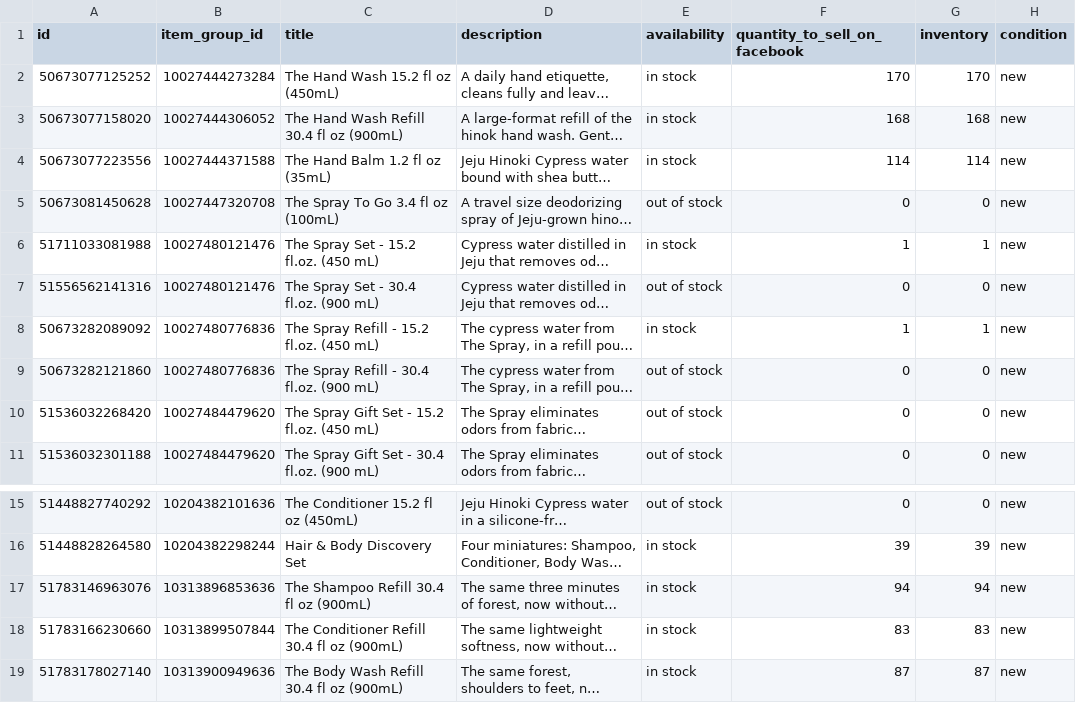
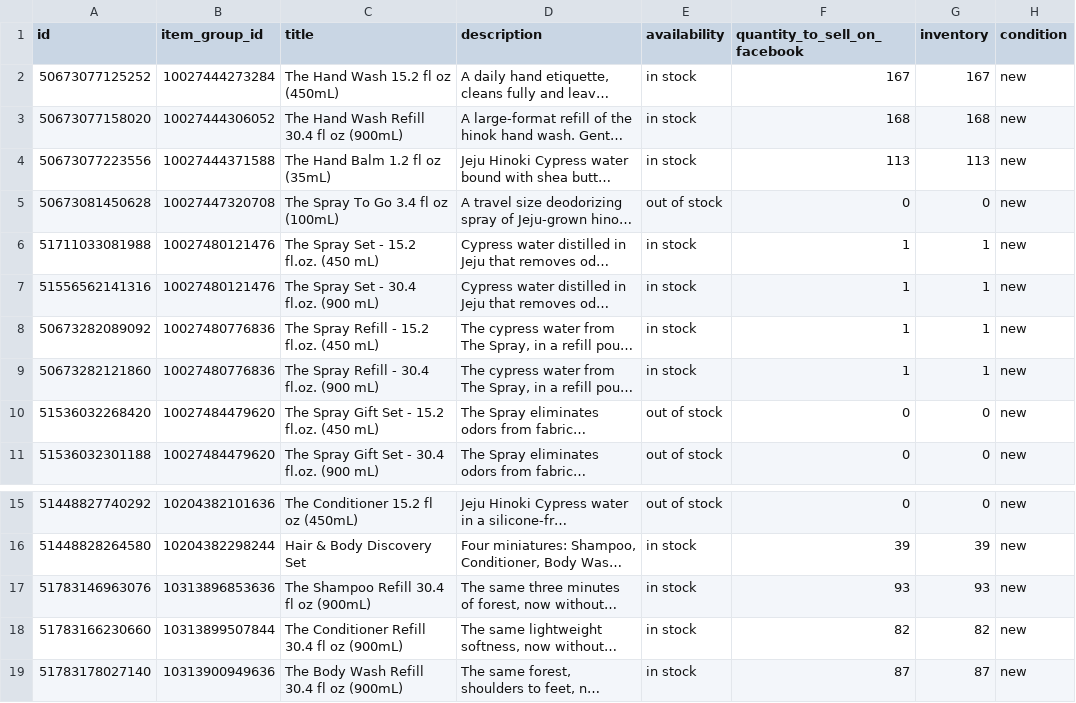
Before and after one commit to techefg/hinok-product-feed, a CSV file: docs/feed.csv, drawn as a sheet; only a part is shown, gaps mark what is left out; long unchanged cells end in …; the diff names each change by its address in the sheet, - before the commit and + after, or states it on an @@ line.

```diff
--- a/docs/feed.csv
+++ b/docs/feed.csv
-F2 (quantity_to_sell_on_facebook): 170
+F2 (quantity_to_sell_on_facebook): 167
-G2 (inventory): 170
+G2 (inventory): 167
-F4 (quantity_to_sell_on_facebook): 114
+F4 (quantity_to_sell_on_facebook): 113
-G4 (inventory): 114
+G4 (inventory): 113
-E7 (availability): out of stock
+E7 (availability): in stock
-F7 (quantity_to_sell_on_facebook): 0
+F7 (quantity_to_sell_on_facebook): 1
-G7 (inventory): 0
+G7 (inventory): 1
-E9 (availability): out of stock
+E9 (availability): in stock
-F9 (quantity_to_sell_on_facebook): 0
+F9 (quantity_to_sell_on_facebook): 1
-G9 (inventory): 0
+G9 (inventory): 1
-F17 (quantity_to_sell_on_facebook): 94
+F17 (quantity_to_sell_on_facebook): 93
-G17 (inventory): 94
+G17 (inventory): 93
-F18 (quantity_to_sell_on_facebook): 83
+F18 (quantity_to_sell_on_facebook): 82
-G18 (inventory): 83
+G18 (inventory): 82
```
